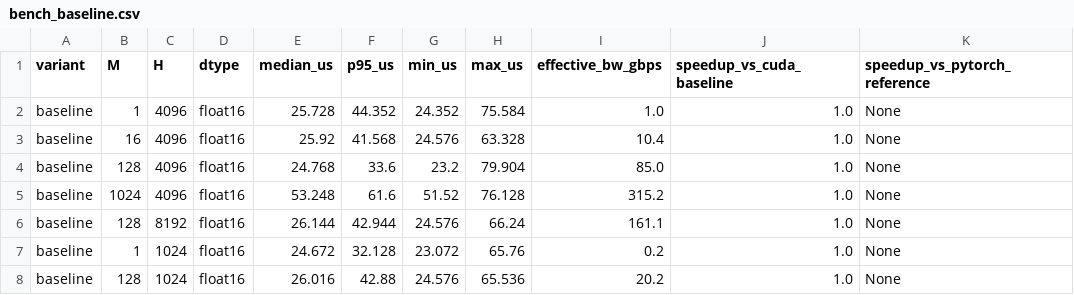
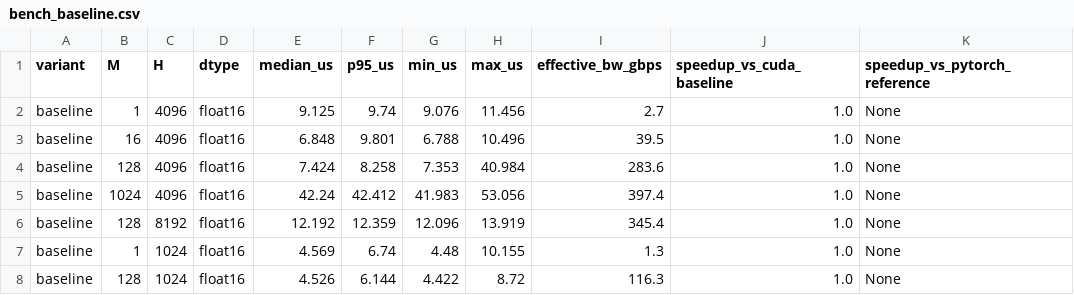
Before and after one commit to trump253/CUDALab, a CSV file: benchmarks/bench_baseline.csv, drawn as a sheet.

Commit message:
Phase 7-8: optimization loop (v1 KEEP, v2 NEUTRAL, v3 REJECT, v4 KEEP), final validation, docs
- 4 optimization variants: v1_vec (float4 2-pass), v2_reg (single-pass register
  resident, scalar), v3_wideblock (512-thread), v4_vec_reg (vectorized +
  register-resident, current best)
- batched cuda-event-batched-v1 harness (32-launch samples, 5x100, median)
  after EXP-0002 false-reject incident; EXP-0001/0002 marked superseded
- 7 experiments EXP-0001..0007 with real KEEP/REJECT/NEUTRAL decisions,
  full matrices, profile observations; best.json = v4_vec_reg
- final re-validation: v4_vec_reg 76/76 correctness PASS, full benchmark
  matrix (128x4096 fp16: 7.33us -> 5.27us, 1.39x vs baseline)
- ncu 2022.3 profiling integration: structured JSON per variant
- README.md, docs/design.md, STATUS.md, PROJECT_PLAN.md with real numbers

```diff
--- a/benchmarks/bench_baseline.csv
+++ b/benchmarks/bench_baseline.csv
@@ -1,8 +1,8 @@
 variant,M,H,dtype,median_us,p95_us,min_us,max_us,effective_bw_gbps,speedup_vs_cuda_baseline,speedup_vs_pytorch_reference
-baseline,1,4096,float16,25.728,44.352,24.352,75.584,1.0,1.0,None
-baseline,16,4096,float16,25.92,41.568,24.576,63.328,10.4,1.0,None
-baseline,128,4096,float16,24.768,33.6,23.2,79.904,85.0,1.0,None
-baseline,1024,4096,float16,53.248,61.6,51.52,76.128,315.2,1.0,None
-baseline,128,8192,float16,26.144,42.944,24.576,66.24,161.1,1.0,None
-baseline,1,1024,float16,24.672,32.128,23.072,65.76,0.2,1.0,None
-baseline,128,1024,float16,26.016,42.88,24.576,65.536,20.2,1.0,None
+baseline,1,4096,float16,9.125,9.74,9.076,11.456,2.7,1.0,None
+baseline,16,4096,float16,6.848,9.801,6.788,10.496,39.5,1.0,None
+baseline,128,4096,float16,7.424,8.258,7.353,40.984,283.6,1.0,None
+baseline,1024,4096,float16,42.24,42.412,41.983,53.056,397.4,1.0,None
+baseline,128,8192,float16,12.192,12.359,12.096,13.919,345.4,1.0,None
+baseline,1,1024,float16,4.569,6.74,4.48,10.155,1.3,1.0,None
+baseline,128,1024,float16,4.526,6.144,4.422,8.72,116.3,1.0,None
```
Also changed, not shown: 38 other files.
